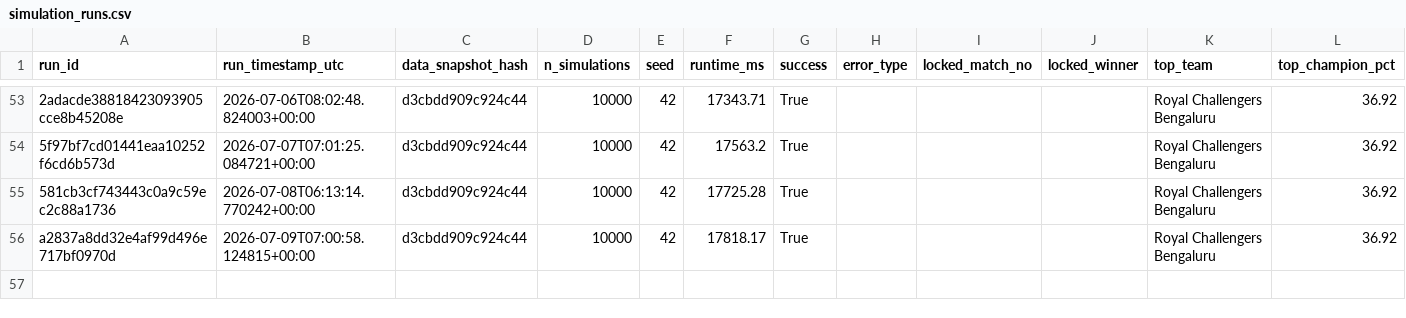
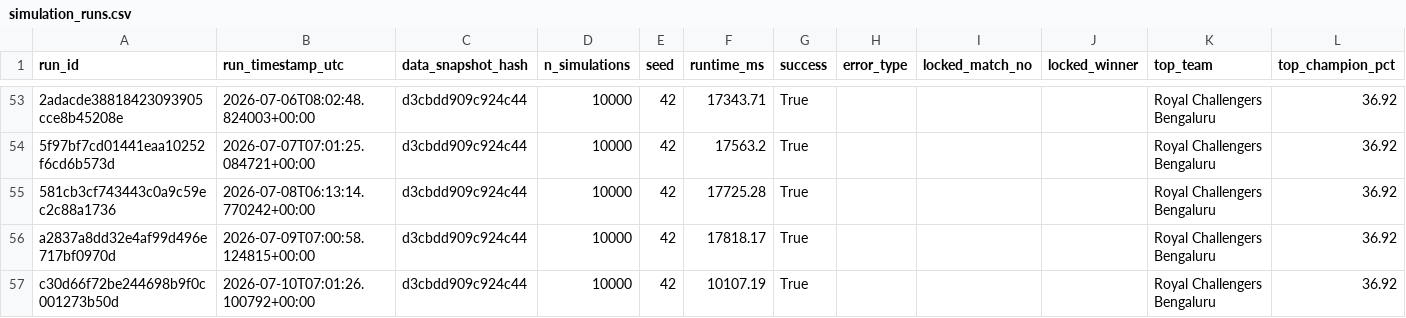
Before and after one commit to Vatsalsrivastava1209/IPL-Predictor, a CSV file: outputs/simulation_runs.csv, drawn as a sheet; only a part is shown, gaps mark what is left out; the diff names each change by its address in the sheet, - before the commit and + after, or states it on an @@ line.

```diff
--- a/outputs/simulation_runs.csv
+++ b/outputs/simulation_runs.csv
+row 57: c30d66f72be244698b9f0c001273b50d | 2026-07-10T07:01:26.100792+00:00 | d3cbdd909c924c44 | 10000 | 42 | 10107.19 | True |  |  |  | Royal Challengers Bengaluru | 36.92
```
Also changed, not shown: outputs/probability_history.csv.
